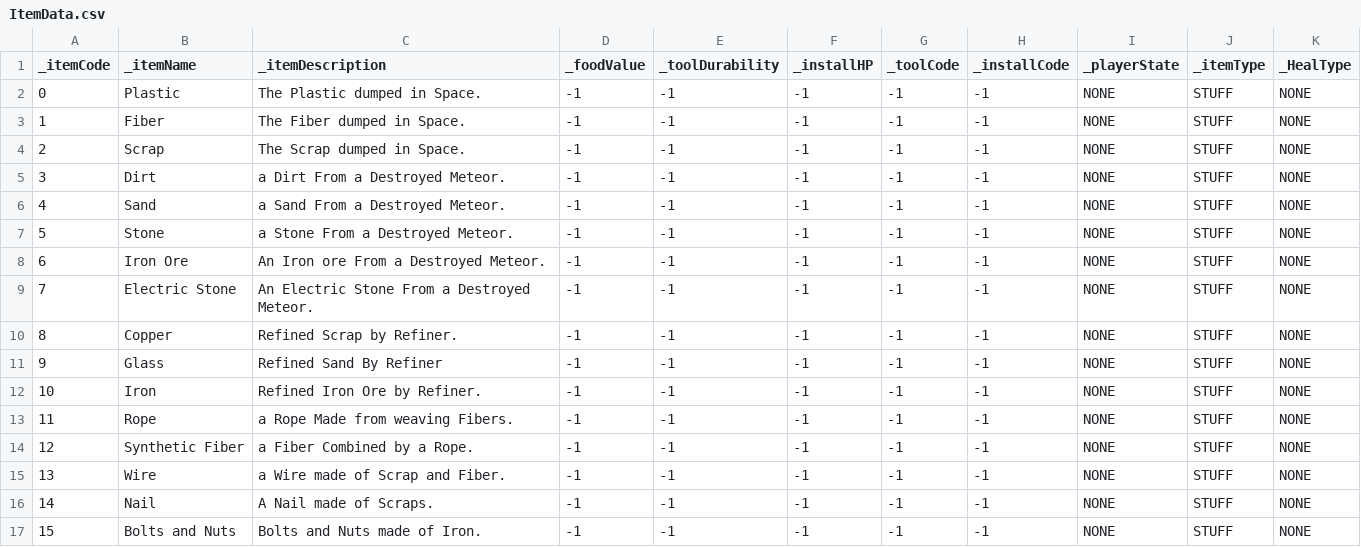
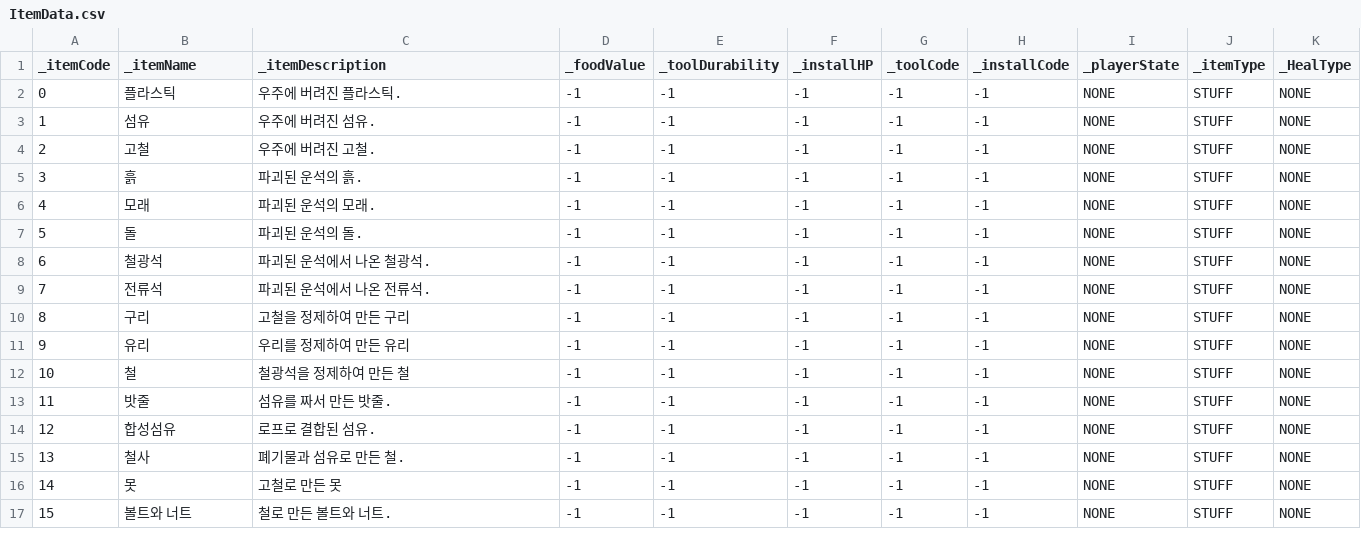
Before and after one commit to Newbie-Appealer/Space-Mayhem, a CSV file: Assets/Resources/ItemData.csv, drawn as a sheet; only a part is shown; the diff covers the shown part only.

```diff
--- a/Assets/Resources/ItemData.csv
+++ b/Assets/Resources/ItemData.csv
@@ -1,17 +1,17 @@
 _itemCode,_itemName,_itemDescription,_foodValue,_toolDurability,_installHP,_toolCode,_installCode,_playerState,_itemType,_HealType
-0,Plastic,The Plastic dumped in Space.,-1,-1,-1,-1,-1,NONE,STUFF,NONE
-1,Fiber,The Fiber dumped in Space.,-1,-1,-1,-1,-1,NONE,STUFF,NONE
-2,Scrap,The Scrap dumped in Space.,-1,-1,-1,-1,-1,NONE,STUFF,NONE
-3,Dirt,a Dirt From a Destroyed Meteor.,-1,-1,-1,-1,-1,NONE,STUFF,NONE
-4,Sand,a Sand From a Destroyed Meteor.,-1,-1,-1,-1,-1,NONE,STUFF,NONE
-5,Stone,a Stone From a Destroyed Meteor.,-1,-1,-1,-1,-1,NONE,STUFF,NONE
-6,Iron Ore,An Iron ore From a Destroyed Meteor.,-1,-1,-1,-1,-1,NONE,STUFF,NONE
-7,Electric Stone,An Electric Stone From a Destroyed Meteor.,-1,-1,-1,-1,-1,NONE,STUFF,NONE
-8,Copper,Refined Scrap by Refiner.,-1,-1,-1,-1,-1,NONE,STUFF,NONE
-9,Glass,Refined Sand By Refiner,-1,-1,-1,-1,-1,NONE,STUFF,NONE
-10,Iron,Refined Iron Ore by Refiner.,-1,-1,-1,-1,-1,NONE,STUFF,NONE
-11,Rope,a Rope Made from weaving Fibers.,-1,-1,-1,-1,-1,NONE,STUFF,NONE
-12,Synthetic Fiber,a Fiber Combined by a Rope.,-1,-1,-1,-1,-1,NONE,STUFF,NONE
-13,Wire,a Wire made of Scrap and Fiber.,-1,-1,-1,-1,-1,NONE,STUFF,NONE
-14,Nail,A Nail made of Scraps.,-1,-1,-1,-1,-1,NONE,STUFF,NONE
-15,Bolts and Nuts,Bolts and Nuts made of Iron.,-1,-1,-1,-1,-1,NONE,STUFF,NONE
+0,플라스틱,우주에 버려진 플라스틱.,-1,-1,-1,-1,-1,NONE,STUFF,NONE
+1,섬유,우주에 버려진 섬유.,-1,-1,-1,-1,-1,NONE,STUFF,NONE
+2,고철,우주에 버려진 고철.,-1,-1,-1,-1,-1,NONE,STUFF,NONE
+3,흙,파괴된 운석의 흙.,-1,-1,-1,-1,-1,NONE,STUFF,NONE
+4,모래,파괴된 운석의 모래.,-1,-1,-1,-1,-1,NONE,STUFF,NONE
+5,돌,파괴된 운석의 돌.,-1,-1,-1,-1,-1,NONE,STUFF,NONE
+6,철광석,파괴된 운석에서 나온 철광석.,-1,-1,-1,-1,-1,NONE,STUFF,NONE
+7,전류석,파괴된 운석에서 나온 전류석.,-1,-1,-1,-1,-1,NONE,STUFF,NONE
+8,구리,고철을 정제하여 만든 구리,-1,-1,-1,-1,-1,NONE,STUFF,NONE
+9,유리,우리를 정제하여 만든 유리,-1,-1,-1,-1,-1,NONE,STUFF,NONE
+10,철,철광석을 정제하여 만든 철,-1,-1,-1,-1,-1,NONE,STUFF,NONE
+11,밧줄,섬유를 짜서 만든 밧줄.,-1,-1,-1,-1,-1,NONE,STUFF,NONE
+12,합성섬유,로프로 결합된 섬유.,-1,-1,-1,-1,-1,NONE,STUFF,NONE
+13,철사,폐기물과 섬유로 만든 철.,-1,-1,-1,-1,-1,NONE,STUFF,NONE
+14,못,고철로 만든 못,-1,-1,-1,-1,-1,NONE,STUFF,NONE
+15,볼트와 너트,철로 만든 볼트와 너트.,-1,-1,-1,-1,-1,NONE,STUFF,NONE
```
Also changed, not shown: 100 edited cells elsewhere in this file, Assets/Resources/BuildingBlockDataEn.csv, 36 other files.
